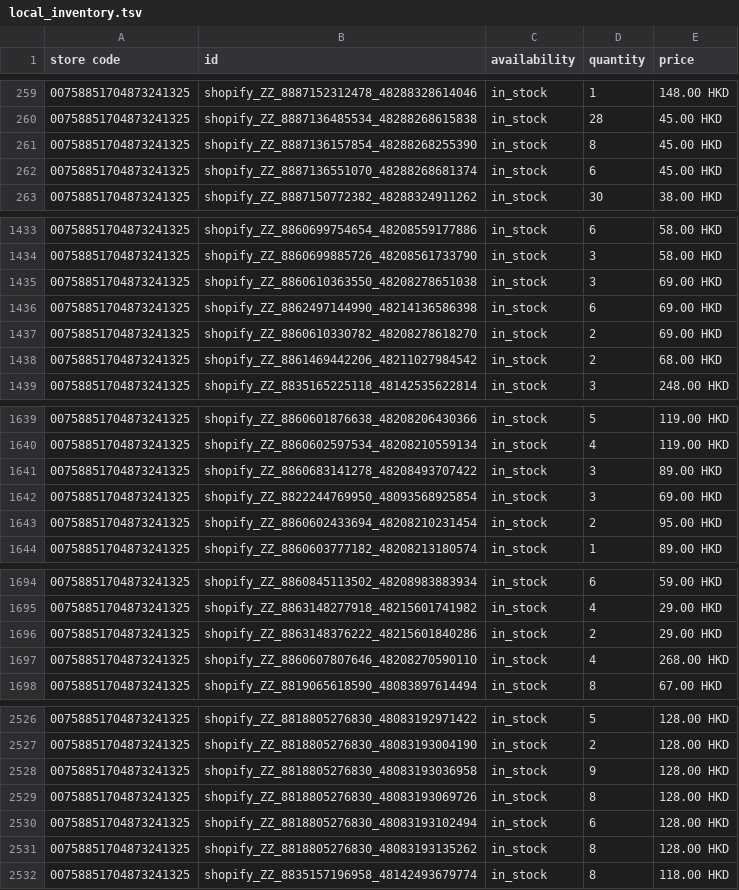
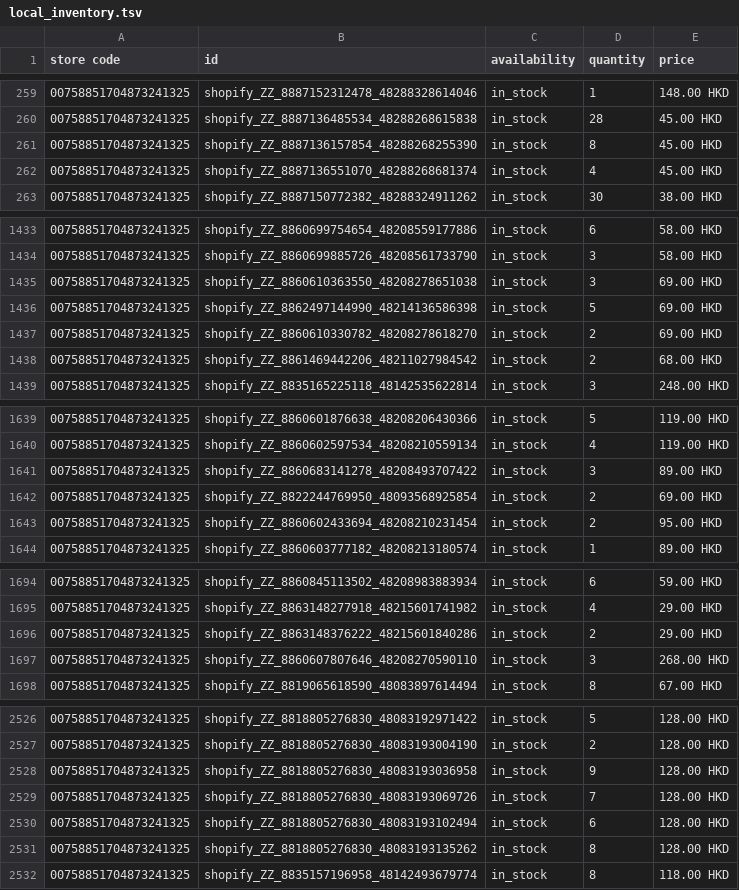
Before and after one commit to edberli/ouji-website, a TSV file: data/local_inventory.tsv, drawn as a sheet; only a part is shown, gaps mark what is left out.

Commit message:
觀塘本地存貨 feed 每日更新 2026-09-23

```diff
--- a/data/local_inventory.tsv
+++ b/data/local_inventory.tsv
@@ -261,3 +261,3 @@ store code	id	availability	quantity	price
 00758851704873241325	shopify_ZZ_8887136157854_48288268255390	in_stock	8	45.00 HKD
-00758851704873241325	shopify_ZZ_8887136551070_48288268681374	in_stock	6	45.00 HKD
+00758851704873241325	shopify_ZZ_8887136551070_48288268681374	in_stock	4	45.00 HKD
 00758851704873241325	shopify_ZZ_8887150772382_48288324911262	in_stock	30	38.00 HKD
@@ -1435,3 +1435,3 @@ store code	id	availability	quantity	price
 00758851704873241325	shopify_ZZ_8860610363550_48208278651038	in_stock	3	69.00 HKD
-00758851704873241325	shopify_ZZ_8862497144990_48214136586398	in_stock	6	69.00 HKD
+00758851704873241325	shopify_ZZ_8862497144990_48214136586398	in_stock	5	69.00 HKD
 00758851704873241325	shopify_ZZ_8860610330782_48208278618270	in_stock	2	69.00 HKD
@@ -1641,3 +1641,3 @@ store code	id	availability	quantity	price
 00758851704873241325	shopify_ZZ_8860683141278_48208493707422	in_stock	3	89.00 HKD
-00758851704873241325	shopify_ZZ_8822244769950_48093568925854	in_stock	3	69.00 HKD
+00758851704873241325	shopify_ZZ_8822244769950_48093568925854	in_stock	2	69.00 HKD
 00758851704873241325	shopify_ZZ_8860602433694_48208210231454	in_stock	2	95.00 HKD
@@ -1696,3 +1696,3 @@ store code	id	availability	quantity	price
 00758851704873241325	shopify_ZZ_8863148376222_48215601840286	in_stock	2	29.00 HKD
-00758851704873241325	shopify_ZZ_8860607807646_48208270590110	in_stock	4	268.00 HKD
+00758851704873241325	shopify_ZZ_8860607807646_48208270590110	in_stock	3	268.00 HKD
 00758851704873241325	shopify_ZZ_8819065618590_48083897614494	in_stock	8	67.00 HKD
@@ -2528,3 +2528,3 @@ store code	id	availability	quantity	price
 00758851704873241325	shopify_ZZ_8818805276830_48083193036958	in_stock	9	128.00 HKD
-00758851704873241325	shopify_ZZ_8818805276830_48083193069726	in_stock	8	128.00 HKD
+00758851704873241325	shopify_ZZ_8818805276830_48083193069726	in_stock	7	128.00 HKD
 00758851704873241325	shopify_ZZ_8818805276830_48083193102494	in_stock	6	128.00 HKD
```
